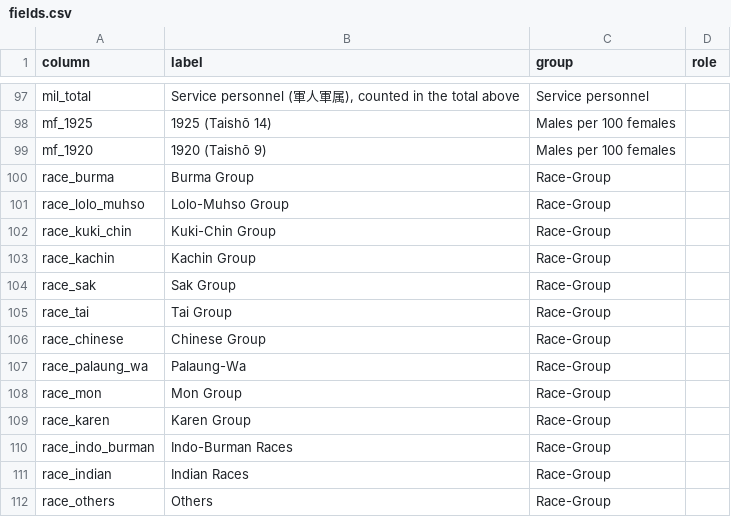
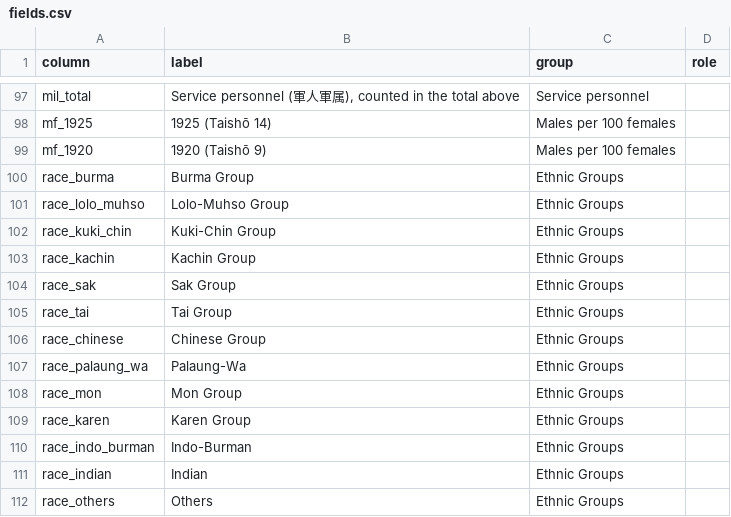
Before and after one commit to kmlawson/japanese-empire-student-map, a CSV file: data/population/fields.csv, drawn as a sheet; only a part is shown, gaps mark what is left out.

```diff
--- a/data/population/fields.csv
+++ b/data/population/fields.csv
@@ -99,14 +99,14 @@ mf_1925,1925 (Taishō 14),Males per 100 females,
 mf_1920,1920 (Taishō 9),Males per 100 females,
-race_burma,Burma Group,Race-Group,
-race_lolo_muhso,Lolo-Muhso Group,Race-Group,
-race_kuki_chin,Kuki-Chin Group,Race-Group,
-race_kachin,Kachin Group,Race-Group,
-race_sak,Sak Group,Race-Group,
-race_tai,Tai Group,Race-Group,
-race_chinese,Chinese Group,Race-Group,
-race_palaung_wa,Palaung-Wa,Race-Group,
-race_mon,Mon Group,Race-Group,
-race_karen,Karen Group,Race-Group,
-race_indo_burman,Indo-Burman Races,Race-Group,
-race_indian,Indian Races,Race-Group,
-race_others,Others,Race-Group,
+race_burma,Burma Group,Ethnic Groups,
+race_lolo_muhso,Lolo-Muhso Group,Ethnic Groups,
+race_kuki_chin,Kuki-Chin Group,Ethnic Groups,
+race_kachin,Kachin Group,Ethnic Groups,
+race_sak,Sak Group,Ethnic Groups,
+race_tai,Tai Group,Ethnic Groups,
+race_chinese,Chinese Group,Ethnic Groups,
+race_palaung_wa,Palaung-Wa,Ethnic Groups,
+race_mon,Mon Group,Ethnic Groups,
+race_karen,Karen Group,Ethnic Groups,
+race_indo_burman,Indo-Burman,Ethnic Groups,
+race_indian,Indian,Ethnic Groups,
+race_others,Others,Ethnic Groups,
```
Also changed, not shown: data/population/burma-1931.csv, data/population/index.csv, 25 other files.
